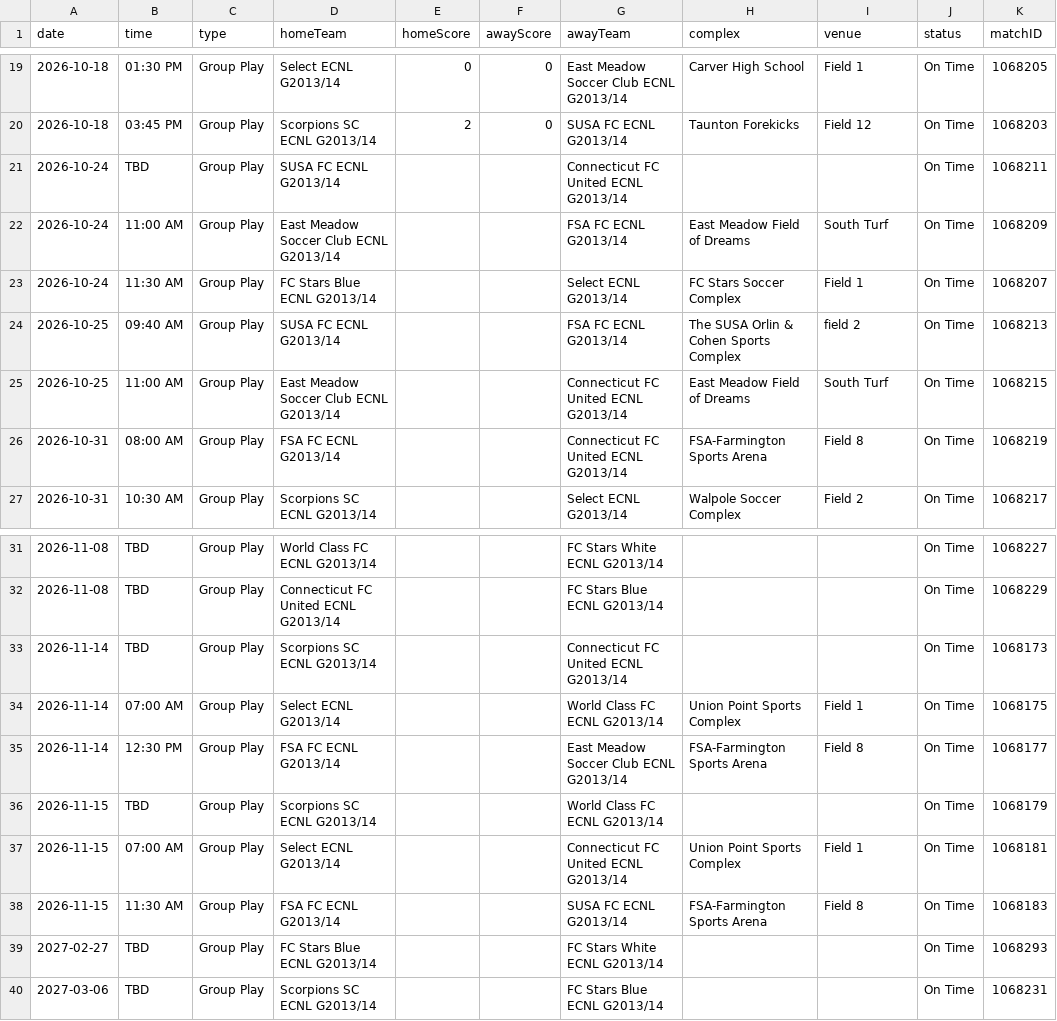
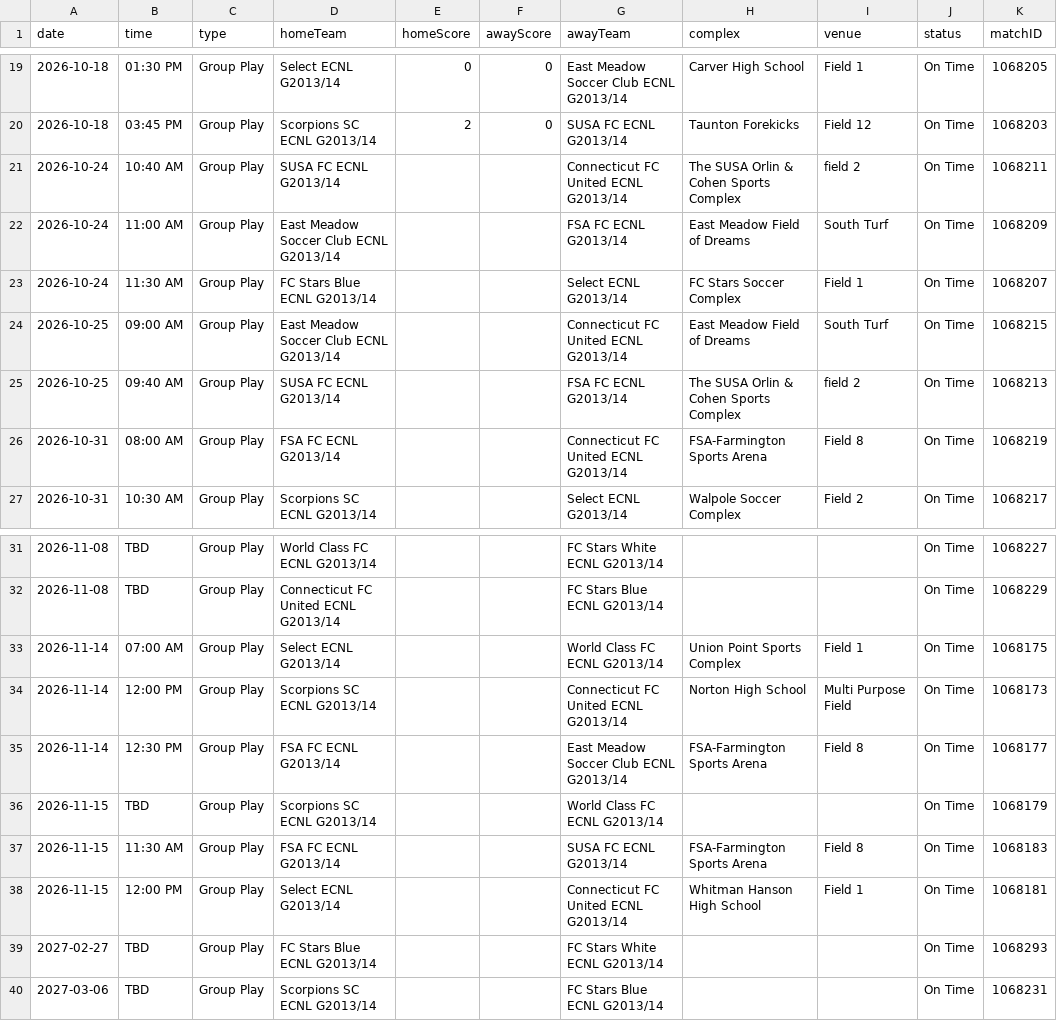
Before and after one commit to NextOneTwoLabs/ecnl-dashboard, a CSV file: export/2026-27/New-England/GU13-ECNL.schedule.csv, drawn as a sheet; only a part is shown, gaps mark what is left out.

```diff
--- a/export/2026-27/New-England/GU13-ECNL.schedule.csv
+++ b/export/2026-27/New-England/GU13-ECNL.schedule.csv
@@ -20,7 +20,7 @@ date,time,type,homeTeam,homeScore,awayScore,awayTeam,complex,venue,status,matchI
 2026-10-18,03:45 PM,Group Play,Scorpions SC ECNL G2013/14,2,0,SUSA FC ECNL G2013/14,Taunton Forekicks,Field 12,On Time,1068203
-2026-10-24,TBD,Group Play,SUSA FC ECNL G2013/14,,,Connecticut FC United ECNL G2013/14,,,On Time,1068211
+2026-10-24,10:40 AM,Group Play,SUSA FC ECNL G2013/14,,,Connecticut FC United ECNL G2013/14,The SUSA Orlin & Cohen Sports Complex,field 2,On Time,1068211
 2026-10-24,11:00 AM,Group Play,East Meadow Soccer Club ECNL G2013/14,,,FSA FC ECNL G2013/14,East Meadow Field of Dreams,South Turf,On Time,1068209
 2026-10-24,11:30 AM,Group Play,FC Stars Blue ECNL G2013/14,,,Select ECNL G2013/14,FC Stars Soccer Complex,Field 1 ,On Time,1068207
+2026-10-25,09:00 AM,Group Play,East Meadow Soccer Club ECNL G2013/14,,,Connecticut FC United ECNL G2013/14,East Meadow Field of Dreams,South Turf,On Time,1068215
 2026-10-25,09:40 AM,Group Play,SUSA FC ECNL G2013/14,,,FSA FC ECNL G2013/14,The SUSA Orlin & Cohen Sports Complex,field 2,On Time,1068213
-2026-10-25,11:00 AM,Group Play,East Meadow Soccer Club ECNL G2013/14,,,Connecticut FC United ECNL G2013/14,East Meadow Field of Dreams,South Turf,On Time,1068215
 2026-10-31,08:00 AM,Group Play,FSA FC ECNL G2013/14,,,Connecticut FC United ECNL G2013/14,FSA-Farmington Sports Arena,Field 8,On Time,1068219
@@ -32,8 +32,8 @@ date,time,type,homeTeam,homeScore,awayScore,awayTeam,complex,venue,status,matchI
 2026-11-08,TBD,Group Play,Connecticut FC United ECNL G2013/14,,,FC Stars Blue ECNL G2013/14,,,On Time,1068229
-2026-11-14,TBD,Group Play,Scorpions SC ECNL G2013/14,,,Connecticut FC United ECNL G2013/14,,,On Time,1068173
 2026-11-14,07:00 AM,Group Play,Select ECNL G2013/14,,,World Class FC ECNL G2013/14,Union Point Sports Complex,Field 1,On Time,1068175
+2026-11-14,12:00 PM,Group Play,Scorpions SC ECNL G2013/14,,,Connecticut FC United ECNL G2013/14,Norton High School,Multi Purpose Field,On Time,1068173
 2026-11-14,12:30 PM,Group Play,FSA FC ECNL G2013/14,,,East Meadow Soccer Club ECNL G2013/14,FSA-Farmington Sports Arena,Field 8,On Time,1068177
 2026-11-15,TBD,Group Play,Scorpions SC ECNL G2013/14,,,World Class FC ECNL G2013/14,,,On Time,1068179
-2026-11-15,07:00 AM,Group Play,Select ECNL G2013/14,,,Connecticut FC United ECNL G2013/14,Union Point Sports Complex,Field 1,On Time,1068181
 2026-11-15,11:30 AM,Group Play,FSA FC ECNL G2013/14,,,SUSA FC ECNL G2013/14,FSA-Farmington Sports Arena,Field 8,On Time,1068183
+2026-11-15,12:00 PM,Group Play,Select ECNL G2013/14,,,Connecticut FC United ECNL G2013/14,Whitman Hanson High School,Field 1,On Time,1068181
 2027-02-27,TBD,Group Play,FC Stars Blue ECNL G2013/14,,,FC Stars White ECNL G2013/14,,,On Time,1068293
```
Also changed, not shown: export/2026-27/New-England/GU14-ECNL.schedule.csv, export/2026-27/NorCal/GU13-ECNL.schedule.csv, 24 other files.
